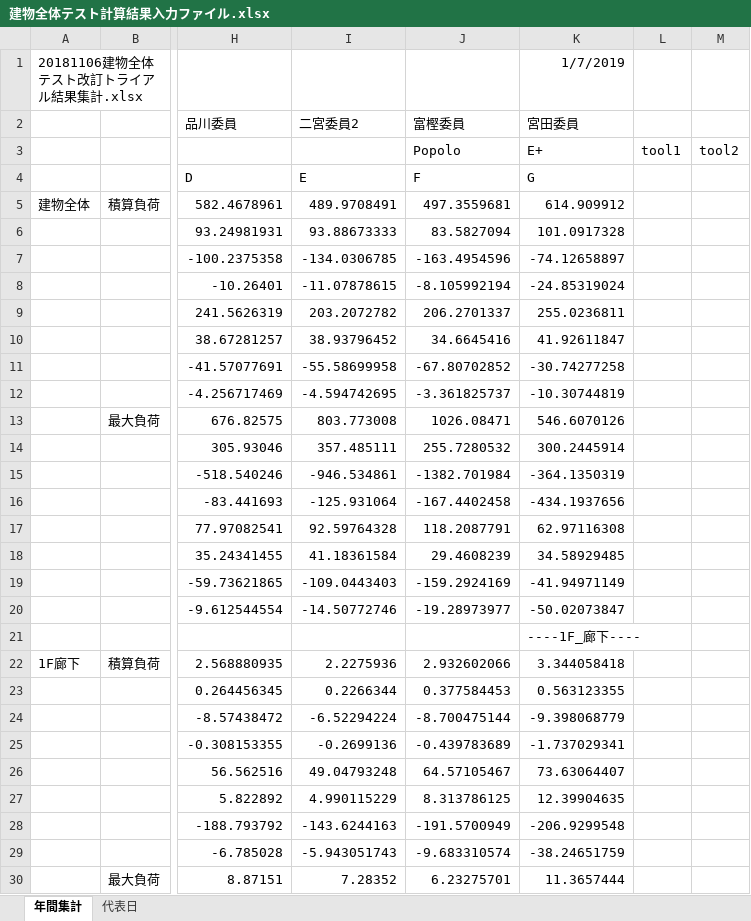
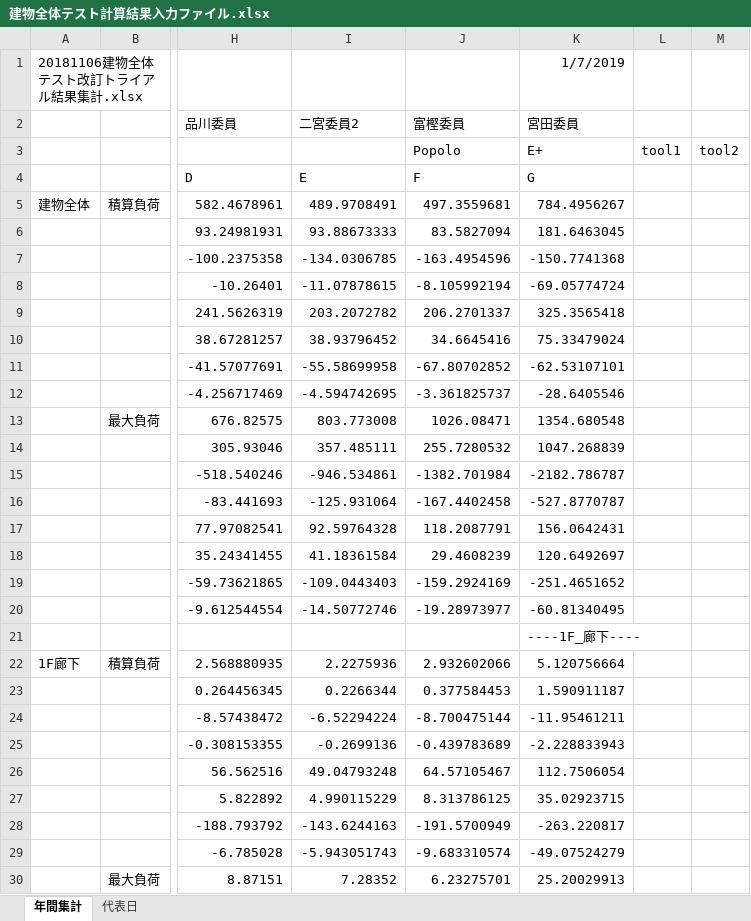
Before and after one commit to MasatoMiyata/EnergyPlus_SHASEG1008, an Excel workbook: results/建物全体テスト計算結果入力ファイル.xlsx, sheet 年間集計, drawn as a sheet; only a part is shown, gaps mark what is left out; values as stored, in another font and other column widths than the file's, no borders; charts and pictures not drawn; the diff covers the shown part only; the diff names each change by its address in the sheet, - before the commit and + after, or states it on an @@ line.

```diff
--- a/results/建物全体テスト計算結果入力ファイル.xlsx (sheet 年間集計)
+++ b/results/建物全体テスト計算結果入力ファイル.xlsx (sheet 年間集計)
-K5 (宮田委員): 614.909912
+K5 (宮田委員): 784.4956267
-K6 (宮田委員): 101.0917328
+K6 (宮田委員): 181.6463045
-K7 (宮田委員): -74.12658897
+K7 (宮田委員): -150.7741368
-K8 (宮田委員): -24.85319024
+K8 (宮田委員): -69.05774724
-K9 (宮田委員): 255.0236811
+K9 (宮田委員): 325.3565418
-K10 (宮田委員): 41.92611847
+K10 (宮田委員): 75.33479024
-K11 (宮田委員): -30.74277258
+K11 (宮田委員): -62.53107101
-K12 (宮田委員): -10.30744819
+K12 (宮田委員): -28.6405546
-K13 (宮田委員): 546.6070126
+K13 (宮田委員): 1354.680548
-K14 (宮田委員): 300.2445914
+K14 (宮田委員): 1047.268839
-K15 (宮田委員): -364.1350319
+K15 (宮田委員): -2182.786787
-K16 (宮田委員): -434.1937656
+K16 (宮田委員): -527.8770787
-K17 (宮田委員): 62.97116308
+K17 (宮田委員): 156.0642431
-K18 (宮田委員): 34.58929485
+K18 (宮田委員): 120.6492697
-K19 (宮田委員): -41.94971149
+K19 (宮田委員): -251.4651652
-K20 (宮田委員): -50.02073847
+K20 (宮田委員): -60.81340495
-K22 (宮田委員): 3.344058418
+K22 (宮田委員): 5.120756664
-K23 (宮田委員): 0.563123355
+K23 (宮田委員): 1.590911187
-K24 (宮田委員): -9.398068779
+K24 (宮田委員): -11.95461211
-K25 (宮田委員): -1.737029341
+K25 (宮田委員): -2.228833943
-K26 (宮田委員): 73.63064407
+K26 (宮田委員): 112.7506054
-K27 (宮田委員): 12.39904635
+K27 (宮田委員): 35.02923715
-K28 (宮田委員): -206.9299548
+K28 (宮田委員): -263.220817
-K29 (宮田委員): -38.24651759
+K29 (宮田委員): -49.07524279
-K30 (宮田委員): 11.3657444
+K30 (宮田委員): 25.20029913
```
Also changed, not shown: 391 edited cells and cell formats elsewhere in this sheet, sheet 代表日, charts or pictures, idf_miyata/CaseWBT/WholeBuildingTest_室名の対応.xlsx, 8 other files.
